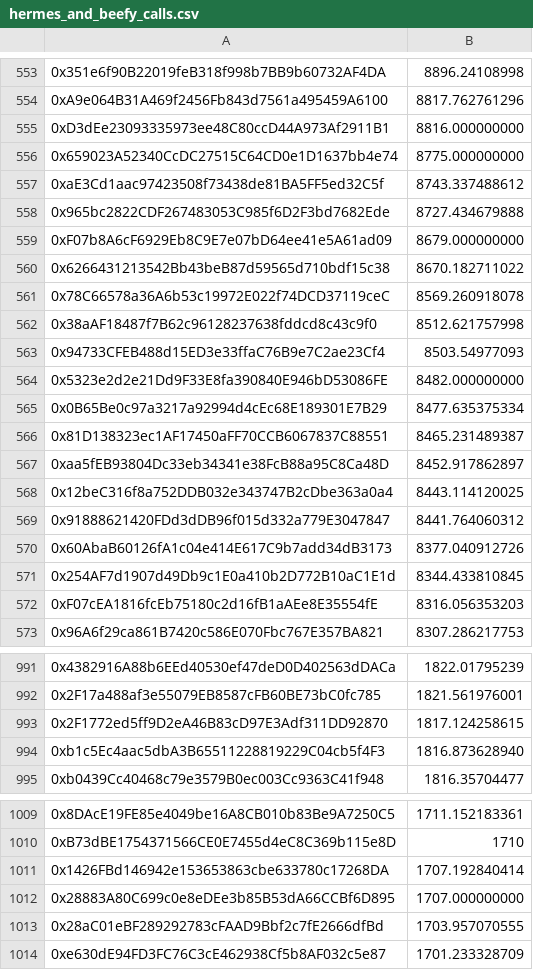
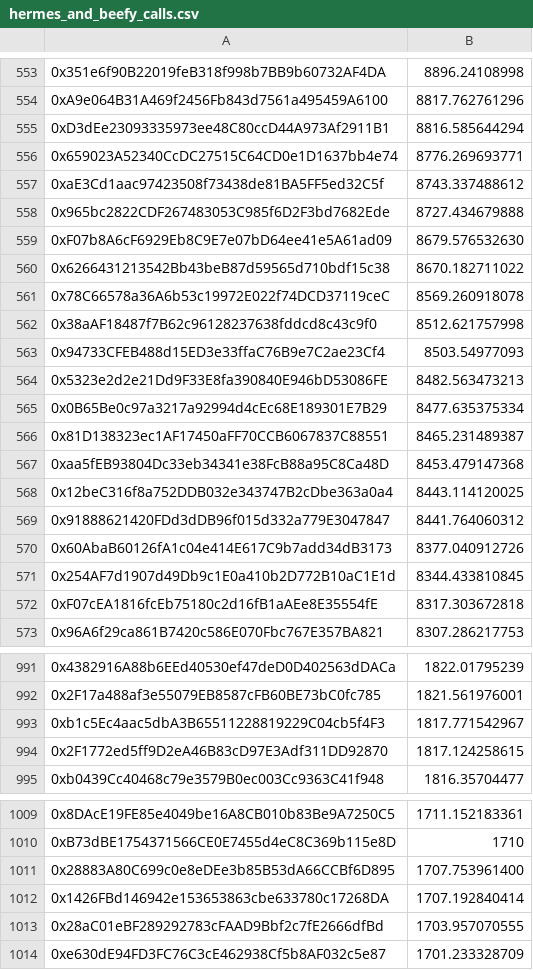
Before and after one commit to Maia-DAO/migration-orchestrator, a CSV file: consolidated_output/hermes_and_beefy_calls.csv, drawn as a sheet; only a part is shown, gaps mark what is left out; removed rows and columns are numbered as before the commit, all else as after; the diff covers the shown part only; the diff names each change by its address in the sheet, - before the commit and + after, or states it on an @@ line.

Commit message:
Improve beefy reward precision

```diff
--- a/consolidated_output/hermes_and_beefy_calls.csv
+++ b/consolidated_output/hermes_and_beefy_calls.csv
-B555: 8816.000000000
+B555: 8816.585644294
-B556: 8775.000000000
+B556: 8776.269693771
-B559: 8679.000000000
+B559: 8679.576532630
-B564: 8482.000000000
+B564: 8482.563473213
-B567: 8452.917862897
+B567: 8453.479147368
-B572: 8316.056353203
+B572: 8317.303672818
+row 993: 0xb1c5Ec4aac5dbA3B65511228819229C04cb5f4F3 | 1817.771542967
-row 994: 0xb1c5Ec4aac5dbA3B65511228819229C04cb5f4F3 | 1816.873628940
+row 1011: 0x28883A80C699c0e8eDEe3b85B53dA66CCBf6D895 | 1707.753961400
-row 1012: 0x28883A80C699c0e8eDEe3b85B53dA66CCBf6D895 | 1707.000000000
```
Also changed, not shown: 5 added rows, 5 removed rows and 83 edited cells elsewhere in this file, 2 other files.
